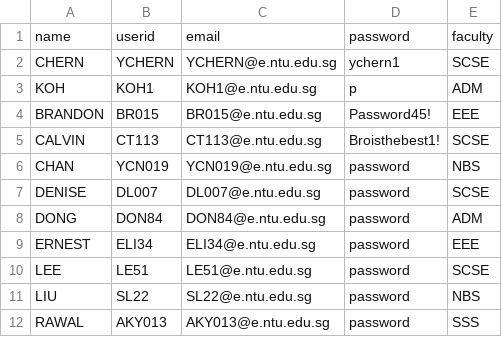
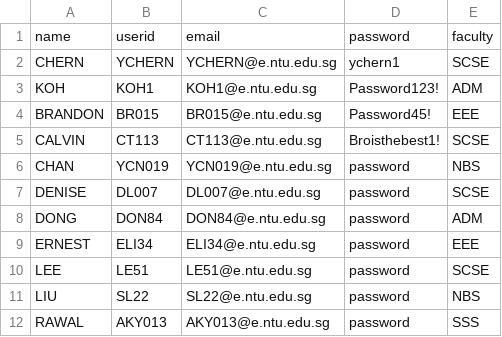
Before and after one commit to Jaysenso/sc2002-Assignment, a CSV file: data/student_list.csv, drawn as a sheet.

```diff
--- a/data/student_list.csv
+++ b/data/student_list.csv
@@ -2,3 +2,3 @@ name,userid,email,password,faculty
 CHERN,YCHERN,YCHERN@e.ntu.edu.sg,ychern1,SCSE
-KOH,KOH1,KOH1@e.ntu.edu.sg,p,ADM
+KOH,KOH1,KOH1@e.ntu.edu.sg,Password123!,ADM
 BRANDON,BR015,BR015@e.ntu.edu.sg,Password45!,EEE
```
Also changed, not shown: data/camp_list.csv, data/enquiries.csv, 24 other files.
